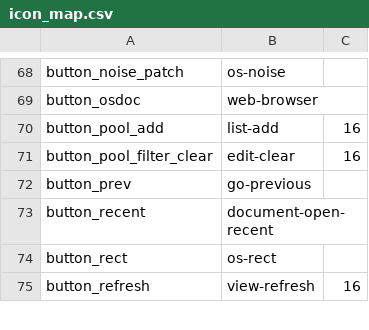
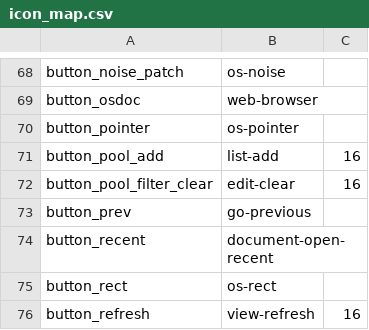
Before and after one commit to open-cogsci/OpenSesame, a CSV file: resources/theme/default/icon_map.csv, drawn as a sheet; only a part is shown, gaps mark what is left out.

```diff
--- a/resources/theme/default/icon_map.csv
+++ b/resources/theme/default/icon_map.csv
@@ -69,2 +69,3 @@ button_noise_patch,os-noise,
 button_osdoc,web-browser,
+button_pointer,os-pointer,
 button_pool_add,list-add,16
```
Also changed, not shown: 46 other files.
